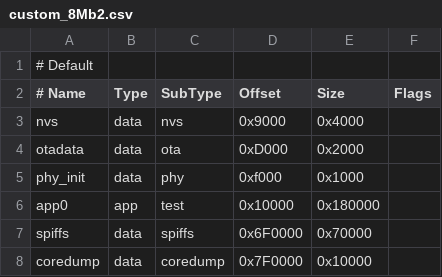
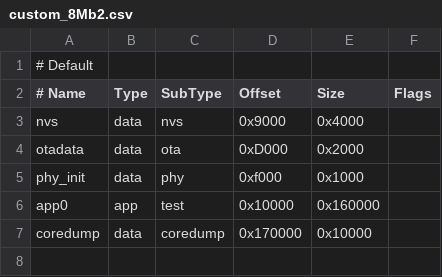
Before and after one commit to bmorcelli/Launcher, a CSV file: support_files/custom_8Mb2.csv, drawn as a sheet.

```diff
--- a/support_files/custom_8Mb2.csv
+++ b/support_files/custom_8Mb2.csv
@@ -5,4 +5,3 @@ otadata,  data, ota,     0xD000,   0x2000,
 phy_init, data, phy,     0xf000,   0x1000,
-app0,     app,  test,    0x10000,  0x180000,
-spiffs,   data, spiffs,  0x6F0000, 0x70000,
-coredump, data, coredump,0x7F0000, 0x10000,
+app0,     app,  test,    0x10000,  0x160000,
+coredump, data, coredump,0x170000, 0x10000,
```
Also changed, not shown: support_files/custom_16Mb.csv, support_files/custom_8Mb.csv, 18 other files.
